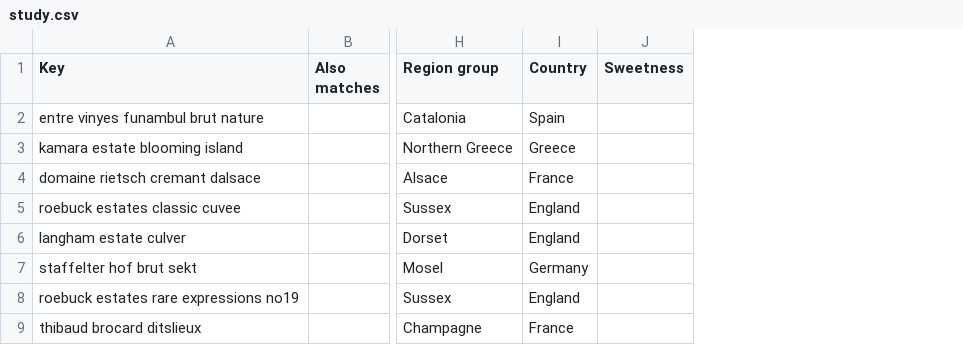
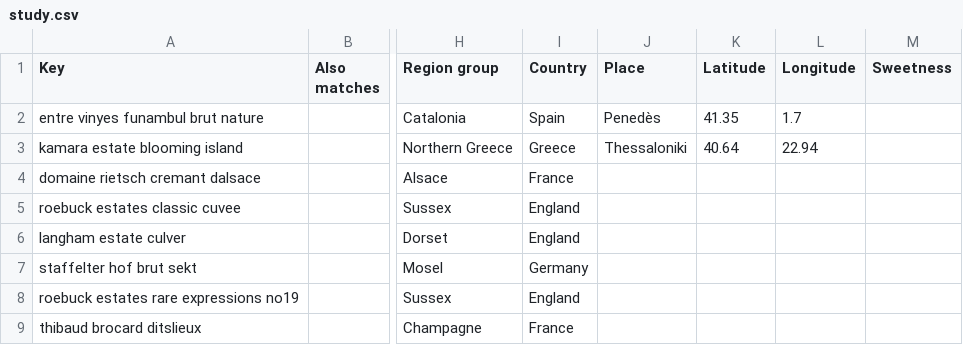
Before and after one commit to lululaplap/wine-learner, a CSV file: sheets/study.csv, drawn as a sheet; only a part is shown, gaps mark what is left out; the diff names each change by its address in the sheet, - before the commit and + after, or states it on an @@ line.

```diff
--- a/sheets/study.csv
+++ b/sheets/study.csv
+column J (Place), rows 2-3: Penedès | Thessaloniki
+column K (Latitude), rows 2-3: 41.35 | 40.64
+column L (Longitude), rows 2-3: 1.7 | 22.94
```
Also changed, not shown: 25 other files.
